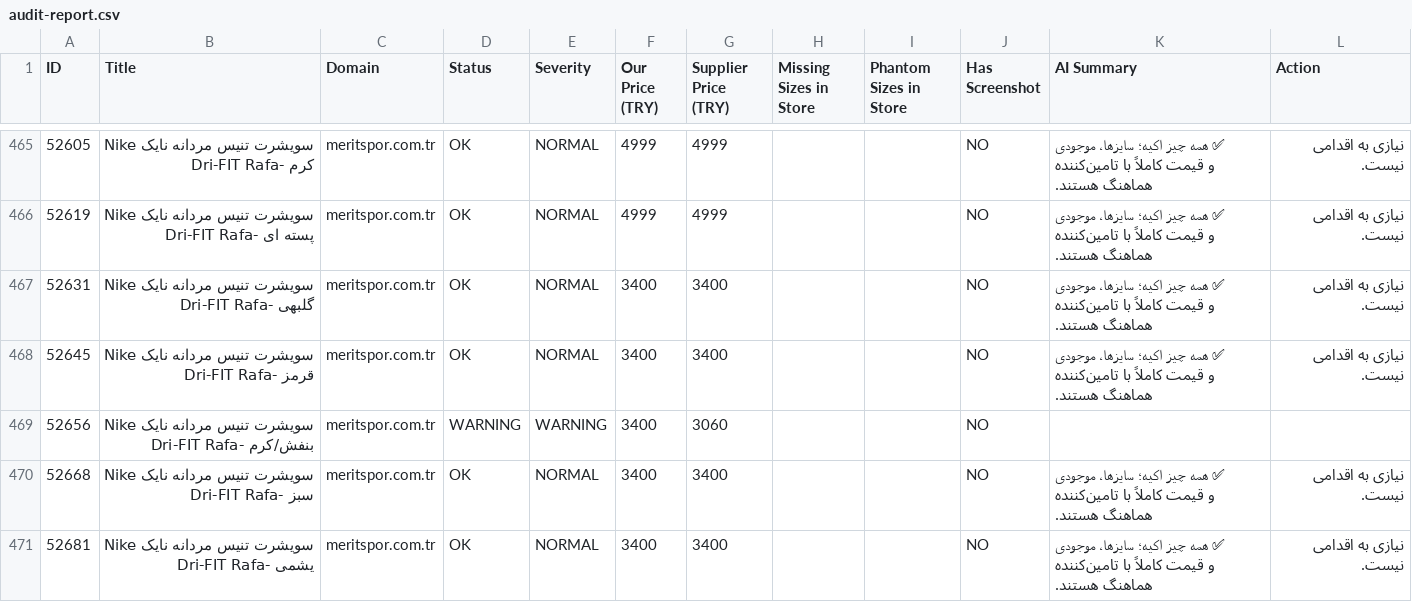
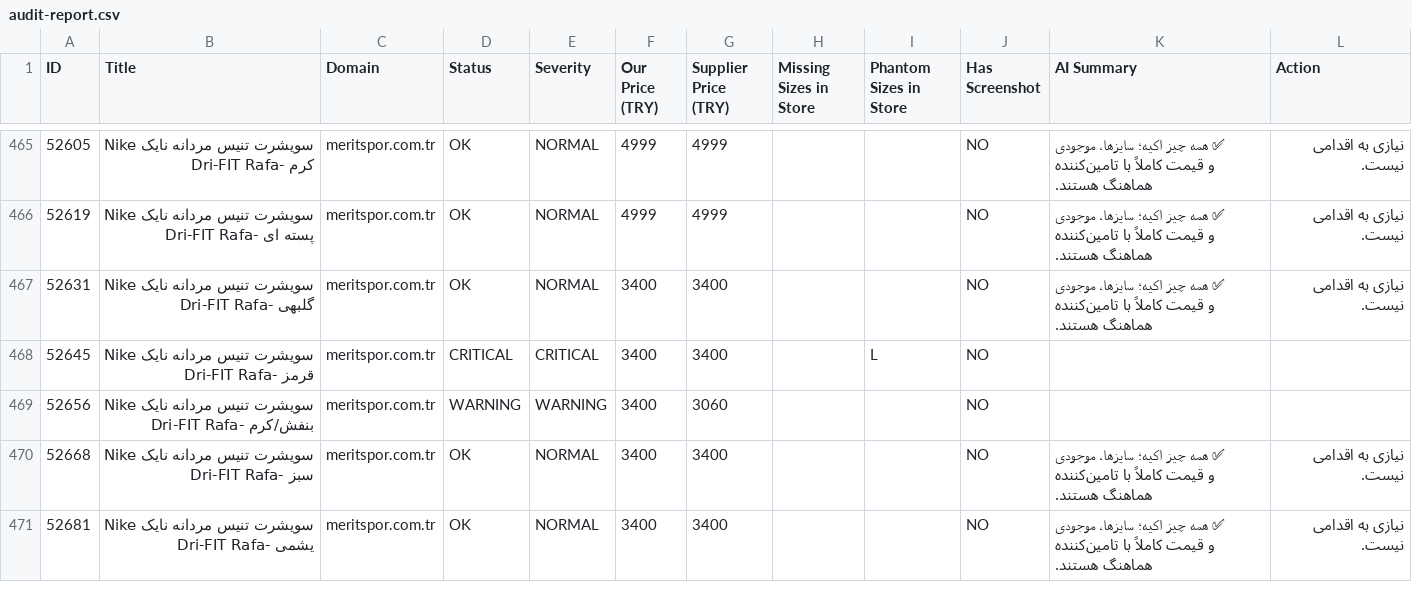
Before and after one commit to mehranyavari/woocommerce-stock-scraper, a CSV file: output/audit-report.csv, drawn as a sheet; only a part is shown, gaps mark what is left out; the diff covers the shown part only.

```diff
--- a/output/audit-report.csv
+++ b/output/audit-report.csv
@@ -467,3 +467,3 @@ ID,Title,Domain,Status,Severity,Our Price (TRY),Supplier Price (TRY),Missing Siz
 52631,"سویشرت تنیس مردانه نایک Nike Dri-FIT Rafa- گلبهی","meritspor.com.tr",OK,NORMAL,3400,3400,"","",NO,"✅ همه چیز اکیه؛ سایزها، موجودی و قیمت کاملاً با تامین‌کننده هماهنگ هستند.","نیازی به اقدامی نیست."
-52645,"سویشرت تنیس مردانه نایک Nike Dri-FIT Rafa- قرمز","meritspor.com.tr",OK,NORMAL,3400,3400,"","",NO,"✅ همه چیز اکیه؛ سایزها، موجودی و قیمت کاملاً با تامین‌کننده هماهنگ هستند.","نیازی به اقدامی نیست."
+52645,"سویشرت تنیس مردانه نایک Nike Dri-FIT Rafa- قرمز","meritspor.com.tr",CRITICAL,CRITICAL,3400,3400,"","L",NO,"",""
 52656,"سویشرت تنیس مردانه نایک Nike Dri-FIT Rafa- بنفش/کرم","meritspor.com.tr",WARNING,WARNING,3400,3060,"","",NO,"",""
```
Also changed, not shown: 46 edited cells elsewhere in this file, 16 other files.
